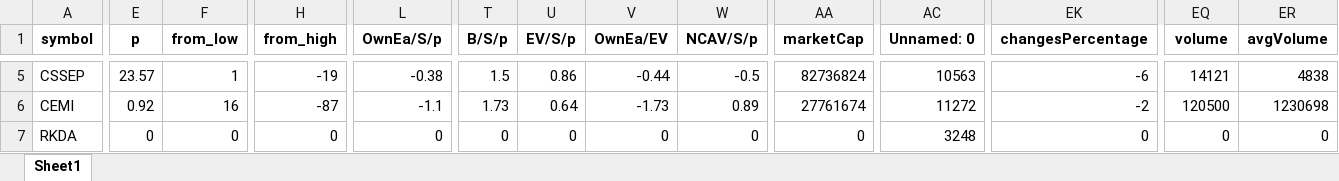
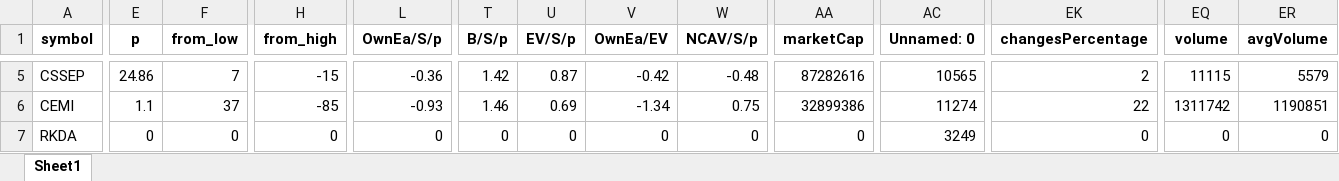
Before and after one commit to randomguy4214/poor-almanac-8, an Excel workbook: z_notes.xlsx, sheet Sheet1, drawn as a sheet; only a part is shown, gaps mark what is left out; values as stored, in another font and other column widths than the file's, no borders; the diff covers the shown part only; the diff names each change by its address in the sheet, - before the commit and + after, or states it on an @@ line.

```diff
--- a/z_notes.xlsx (sheet Sheet1)
+++ b/z_notes.xlsx (sheet Sheet1)
-E5 (p): 23.57
+E5 (p): 24.86
-F5 (from_low): 1
+F5 (from_low): 7
-H5 (from_high): -19
+H5 (from_high): -15
-L5 (OwnEa/S/p): -0.38
+L5 (OwnEa/S/p): -0.36
-T5 (B/S/p): 1.5
+T5 (B/S/p): 1.42
-U5 (EV/S/p): 0.86
+U5 (EV/S/p): 0.87
-V5 (OwnEa/EV): -0.44
+V5 (OwnEa/EV): -0.42
-W5 (NCAV/S/p): -0.5
+W5 (NCAV/S/p): -0.48
-AA5 (marketCap): 82736824
+AA5 (marketCap): 87282616
-AC5 (Unnamed: 0): 10563
+AC5 (Unnamed: 0): 10565
-EK5 (changesPercentage): -6
+EK5 (changesPercentage): 2
-EQ5 (volume): 14121
+EQ5 (volume): 11115
-ER5 (avgVolume): 4838
+ER5 (avgVolume): 5579
-E6 (p): 0.92
+E6 (p): 1.1
-F6 (from_low): 16
+F6 (from_low): 37
-H6 (from_high): -87
+H6 (from_high): -85
-L6 (OwnEa/S/p): -1.1
+L6 (OwnEa/S/p): -0.93
-T6 (B/S/p): 1.73
+T6 (B/S/p): 1.46
-U6 (EV/S/p): 0.64
+U6 (EV/S/p): 0.69
-V6 (OwnEa/EV): -1.73
+V6 (OwnEa/EV): -1.34
-W6 (NCAV/S/p): 0.89
+W6 (NCAV/S/p): 0.75
-AA6 (marketCap): 27761674
+AA6 (marketCap): 32899386
-AC6 (Unnamed: 0): 11272
+AC6 (Unnamed: 0): 11274
-EK6 (changesPercentage): -2
+EK6 (changesPercentage): 22
-EQ6 (volume): 120500
+EQ6 (volume): 1311742
-ER6 (avgVolume): 1230698
+ER6 (avgVolume): 1190851
-AC7 (Unnamed: 0): 3248
+AC7 (Unnamed: 0): 3249
```
Also changed, not shown: 94 edited cells elsewhere in this sheet, 5_df_output_filtered.xlsx, 2 other files.
